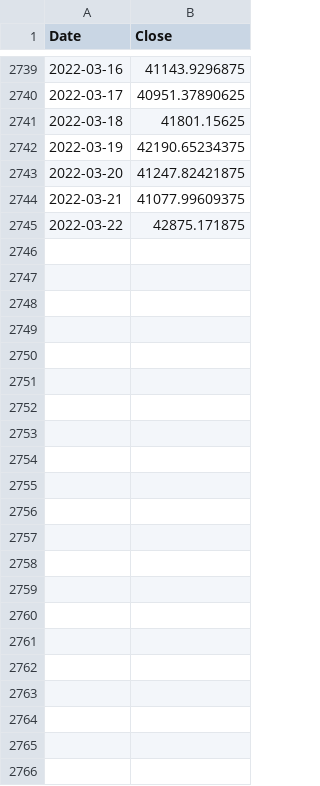
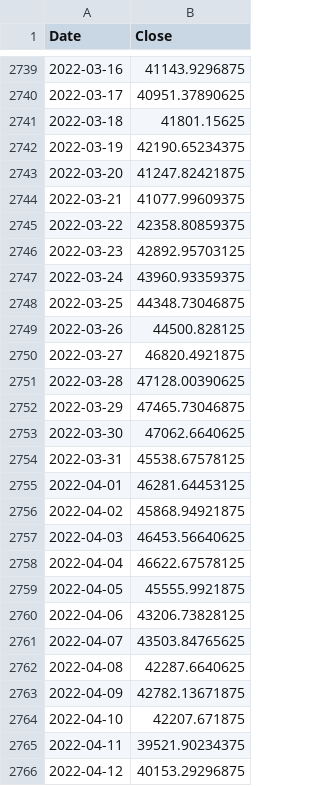
Before and after one commit to Rehby/CryptoProject, a CSV file: data/BTC-USD.csv, drawn as a sheet; only a part is shown, gaps mark what is left out.

```diff
--- a/data/BTC-USD.csv
+++ b/data/BTC-USD.csv
@@ -2744,2 +2744,23 @@ Date,Close
 2022-03-21,41077.99609375
-2022-03-22,42875.171875
+2022-03-22,42358.80859375
+2022-03-23,42892.95703125
+2022-03-24,43960.93359375
+2022-03-25,44348.73046875
+2022-03-26,44500.828125
+2022-03-27,46820.4921875
+2022-03-28,47128.00390625
+2022-03-29,47465.73046875
+2022-03-30,47062.6640625
+2022-03-31,45538.67578125
+2022-04-01,46281.64453125
+2022-04-02,45868.94921875
+2022-04-03,46453.56640625
+2022-04-04,46622.67578125
+2022-04-05,45555.9921875
+2022-04-06,43206.73828125
+2022-04-07,43503.84765625
+2022-04-08,42287.6640625
+2022-04-09,42782.13671875
+2022-04-10,42207.671875
+2022-04-11,39521.90234375
+2022-04-12,40153.29296875
```
Also changed, not shown: 10 other files.
